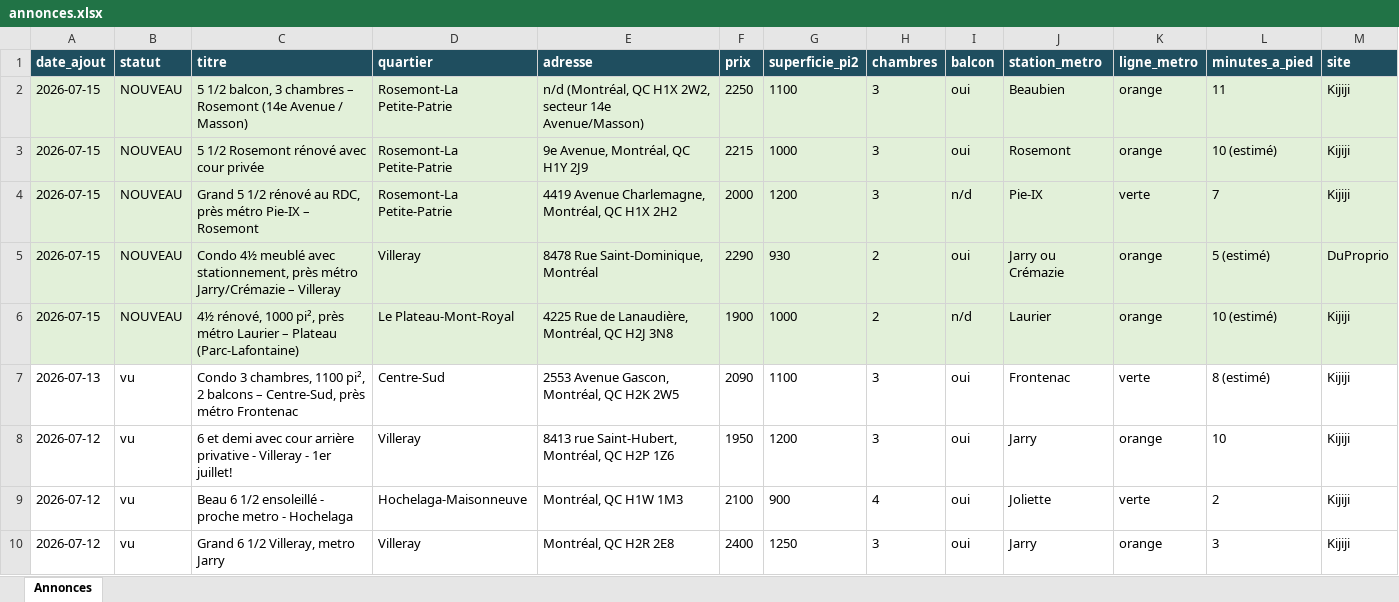
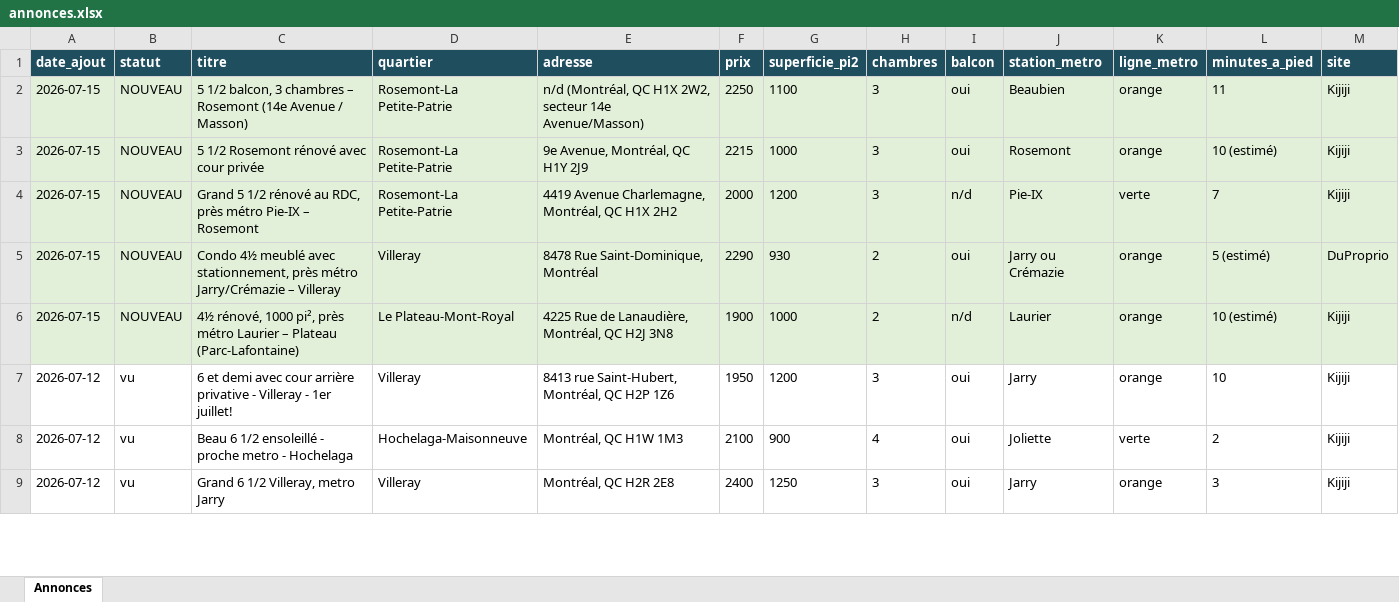
Before and after one commit to fclmnt/home-search, an Excel workbook: annonces.xlsx, sheet Annonces, drawn as a sheet; only a part is shown; values as stored, in another font and other column widths than the file's, no borders; rows hold the shown columns only; the diff covers the shown part only; the diff names each change by its address in the sheet, - before the commit and + after, or states it on an @@ line.

Commit message:
Nettoyage automatique des annonces expirées (check_links.py) avec garde-fou

```diff
--- a/annonces.xlsx (sheet Annonces)
+++ b/annonces.xlsx (sheet Annonces)
-row 7: 2026-07-13 | vu | Condo 3 chambres, 1100 pi², 2 balcons – Centre-Sud, près métro Frontenac | Centre-Sud | 2553 Avenue Gascon, Montréal, QC H2K 2W5 | 2090 | 1100 | 3 | oui | Frontenac | verte | 8 (estimé) | Kijiji
```
Also changed, not shown: 2 removed rows elsewhere in this sheet, 5 other files.
